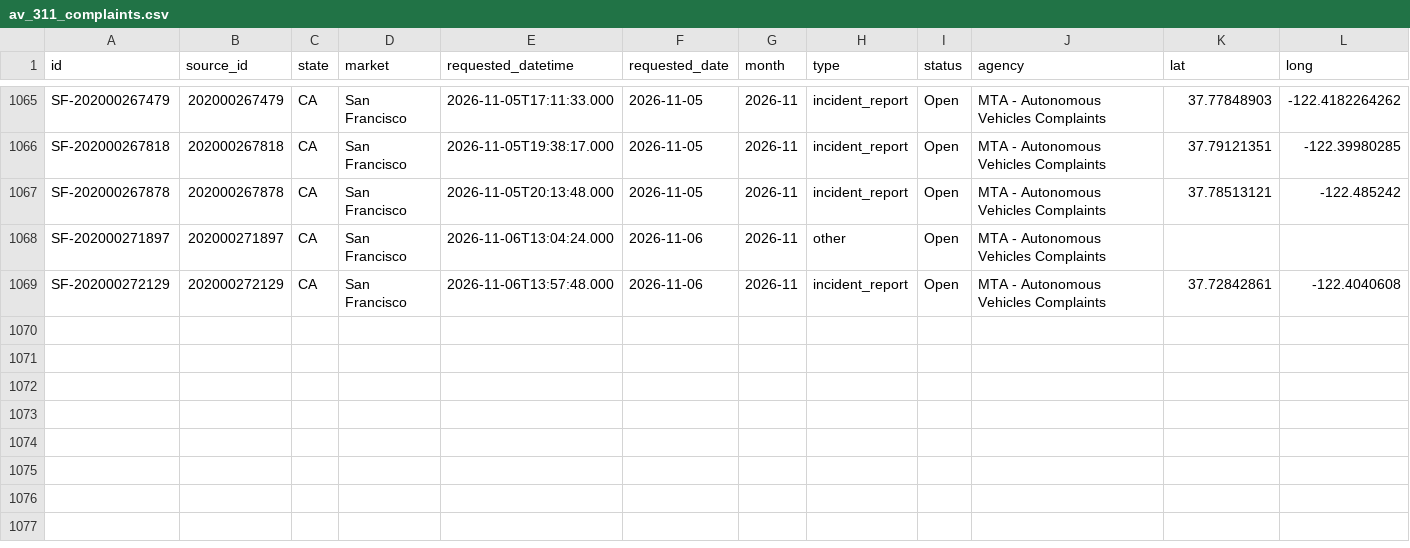
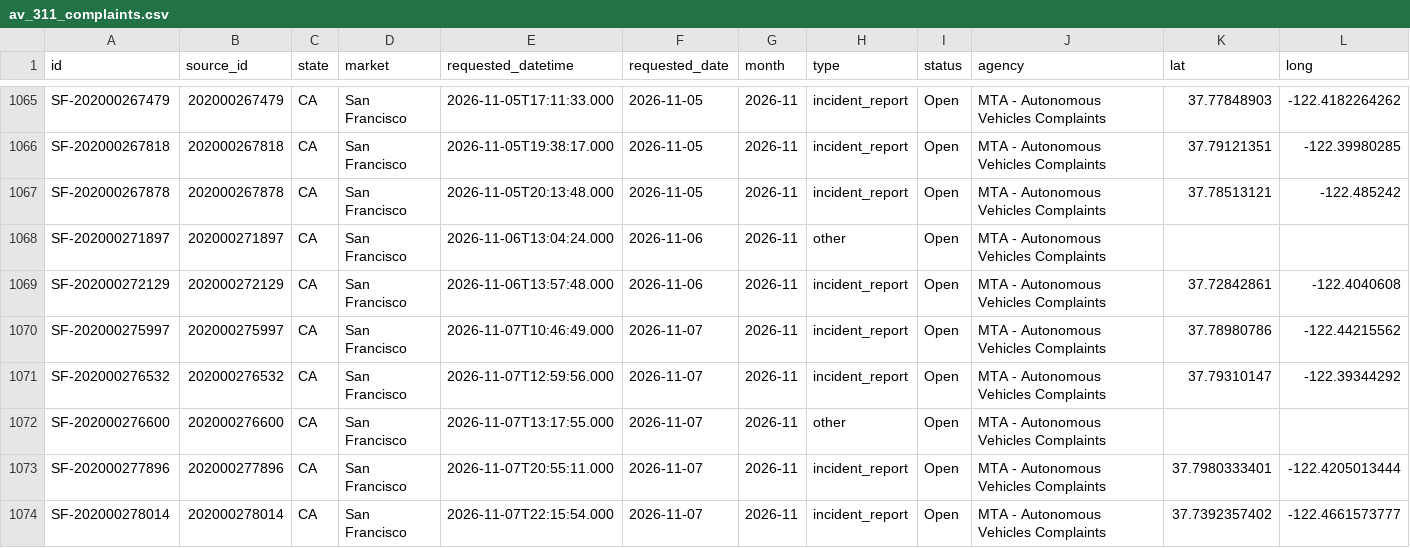
Before and after one commit to av-observatory/av-observatory-web, a CSV file: public/data/av_311_complaints.csv, drawn as a sheet; only a part is shown, gaps mark what is left out; rows hold the shown columns only; the diff names each change by its address in the sheet, - before the commit and + after, or states it on an @@ line.

```diff
--- a/public/data/av_311_complaints.csv
+++ b/public/data/av_311_complaints.csv
+row 1070: SF-202000275997 | 202000275997 | CA | San Francisco | 2026-11-07T10:46:49.000 | 2026-11-07 | 2026-11 | incident_report | Open | MTA - Autonomous Vehicles Complaints | 37.78980786 | -122.44215562
+row 1071: SF-202000276532 | 202000276532 | CA | San Francisco | 2026-11-07T12:59:56.000 | 2026-11-07 | 2026-11 | incident_report | Open | MTA - Autonomous Vehicles Complaints | 37.79310147 | -122.39344292
+row 1072: SF-202000276600 | 202000276600 | CA | San Francisco | 2026-11-07T13:17:55.000 | 2026-11-07 | 2026-11 | other | Open | MTA - Autonomous Vehicles Complaints
+row 1073: SF-202000277896 | 202000277896 | CA | San Francisco | 2026-11-07T20:55:11.000 | 2026-11-07 | 2026-11 | incident_report | Open | MTA - Autonomous Vehicles Complaints | 37.7980333401 | -122.4205013444
+row 1074: SF-202000278014 | 202000278014 | CA | San Francisco | 2026-11-07T22:15:54.000 | 2026-11-07 | 2026-11 | incident_report | Open | MTA - Autonomous Vehicles Complaints | 37.7392357402 | -122.4661573777
```
Also changed, not shown: public/data/av_311_complaints_monthly.csv, 1 other file.
